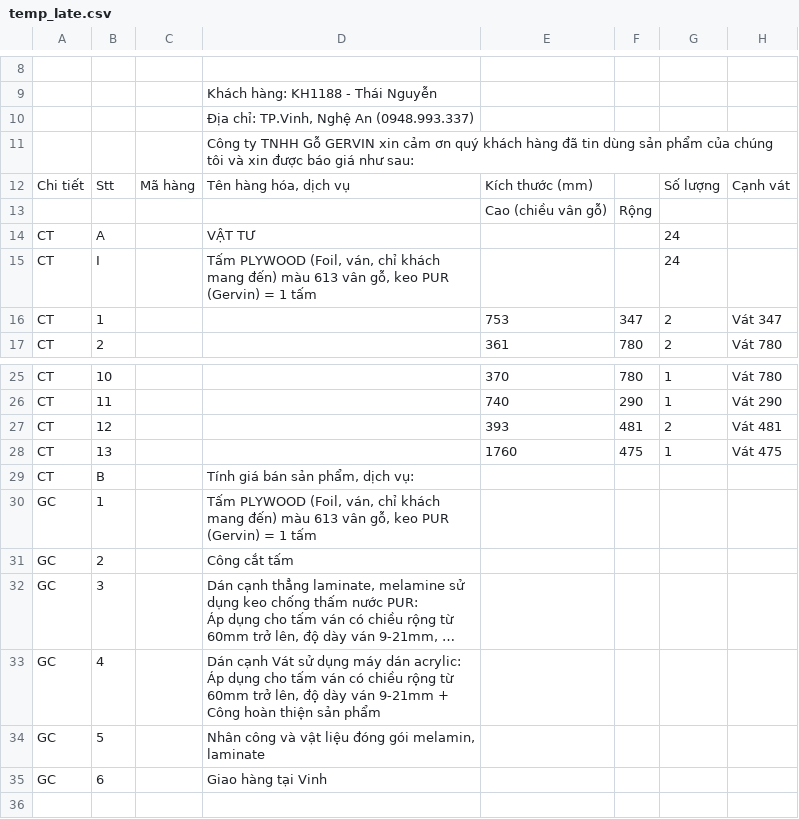
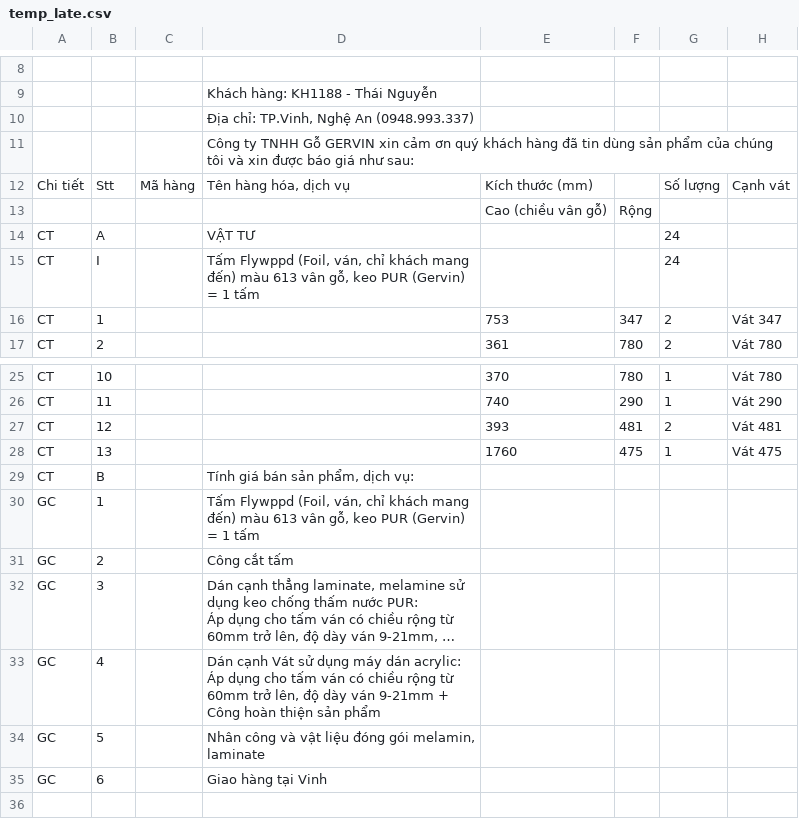
Before and after one commit to Vani2210-dev/Gervin, a CSV file: temp_late.csv, drawn as a sheet; only a part is shown, gaps mark what is left out; long unchanged cells end in …; the diff names each change by its address in the sheet, - before the commit and + after, or states it on an @@ line.

```diff
--- a/temp_late.csv
+++ b/temp_late.csv
-D15: Tấm PLYWOOD (Foil, ván,…
+D15: Tấm Flywppd (Foil, ván,…
-D30: Tấm PLYWOOD (Foil, ván,…
+D30: Tấm Flywppd (Foil, ván,…
```
Also changed, not shown: 14 other files.
